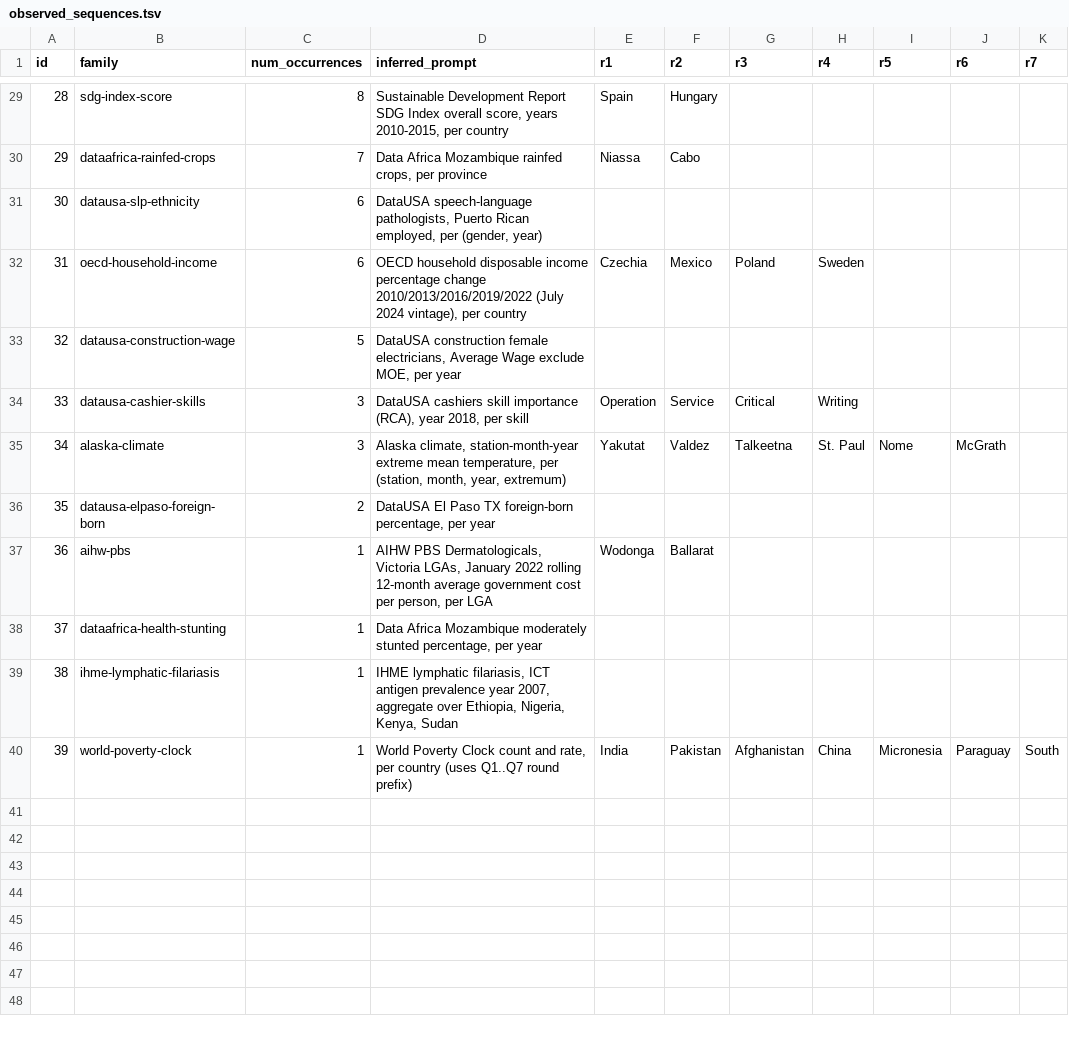
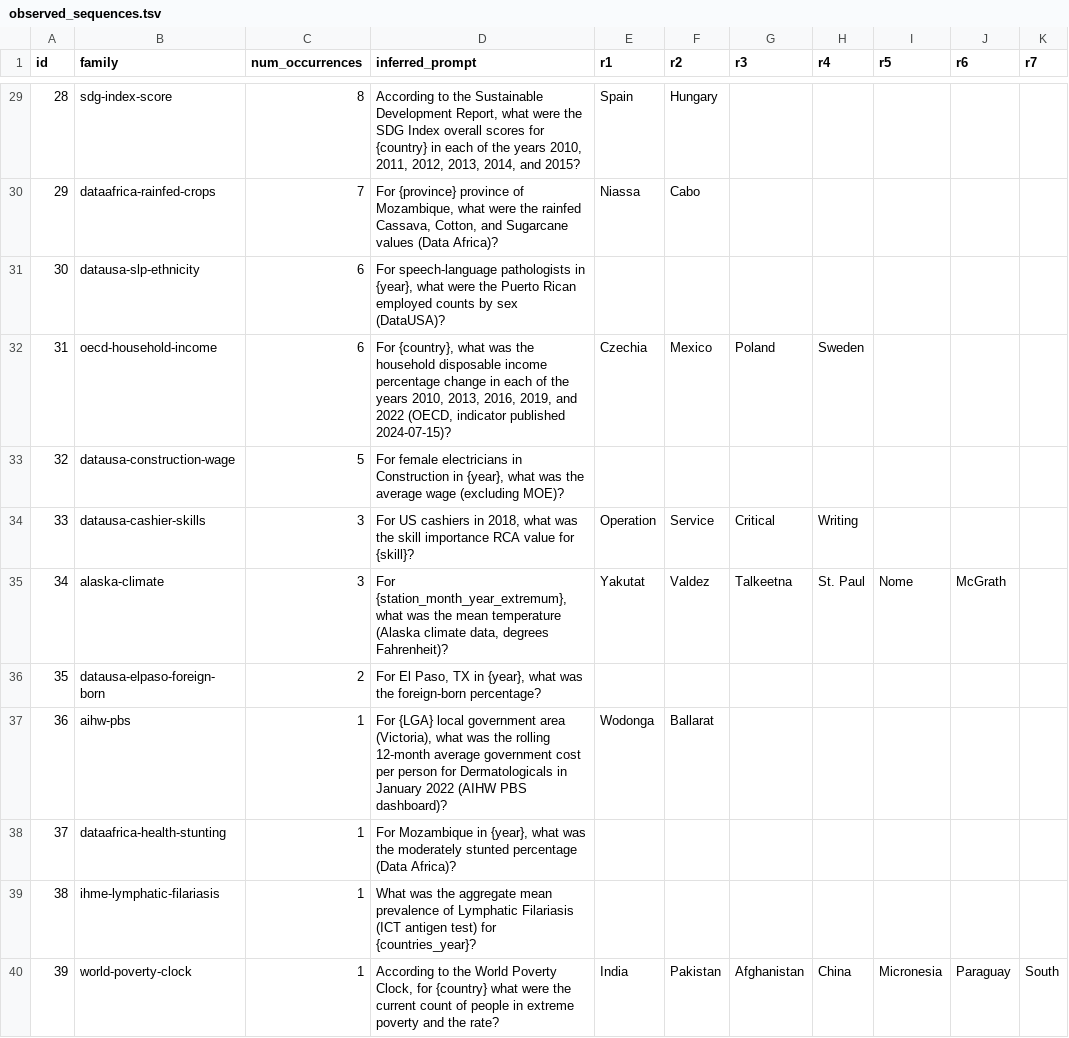
Before and after one commit to JoshuaDavid/WikiAgentSwarmInvestigation, a TSV file: tasks/fast-follow-question-bench/outputs/observed_sequences.tsv, drawn as a sheet; only a part is shown, gaps mark what is left out; the diff covers the shown part only.

Commit message:
fast-follow: rewrite inferred_prompt as natural-language questions
Each inferred_prompt is now a full question with one {placeholder}
slot that the r1..r7 entities substitute into on each round. Wording
is lifted from a representative page body for each family. See the
oecd-equity row for the shape:

  "Of all expenditure on Pre-Primary education (public + private) in
   {country} in 2018, what percentage came from private sources?
   Answer to two decimal places."

```diff
--- a/tasks/fast-follow-question-bench/outputs/observed_sequences.tsv
+++ b/tasks/fast-follow-question-bench/outputs/observed_sequences.tsv
@@ -29,12 +29,12 @@ id	family	num_occurrences	inferred_prompt	r1	r2	r3	r4	r5	r6	r7
-28	sdg-index-score	8	Sustainable Development Report SDG Index overall score, years 2010-2015, per country	Spain	Hungary					
-29	dataafrica-rainfed-crops	7	Data Africa Mozambique rainfed crops, per province	Niassa	Cabo					
-30	datausa-slp-ethnicity	6	DataUSA speech-language pathologists, Puerto Rican employed, per (gender, year)							
-31	oecd-household-income	6	OECD household disposable income percentage change 2010/2013/2016/2019/2022 (July 2024 vintage), per country	Czechia	Mexico	Poland	Sweden			
-32	datausa-construction-wage	5	DataUSA construction female electricians, Average Wage exclude MOE, per year							
-33	datausa-cashier-skills	3	DataUSA cashiers skill importance (RCA), year 2018, per skill	Operation	Service	Critical	Writing			
-34	alaska-climate	3	Alaska climate, station-month-year extreme mean temperature, per (station, month, year, extremum)	Yakutat	Valdez	Talkeetna	St. Paul	Nome	McGrath	
-35	datausa-elpaso-foreign-born	2	DataUSA El Paso TX foreign-born percentage, per year							
-36	aihw-pbs	1	AIHW PBS Dermatologicals, Victoria LGAs, January 2022 rolling 12-month average government cost per person, per LGA	Wodonga	Ballarat					
-37	dataafrica-health-stunting	1	Data Africa Mozambique moderately stunted percentage, per year							
-38	ihme-lymphatic-filariasis	1	IHME lymphatic filariasis, ICT antigen prevalence year 2007, aggregate over Ethiopia, Nigeria, Kenya, Sudan							
-39	world-poverty-clock	1	World Poverty Clock count and rate, per country (uses Q1..Q7 round prefix)	India	Pakistan	Afghanistan	China	Micronesia	Paraguay	South
+28	sdg-index-score	8	According to the Sustainable Development Report, what were the SDG Index overall scores for {country} in each of the years 2010, 2011, 2012, 2013, 2014, and 2015?	Spain	Hungary					
+29	dataafrica-rainfed-crops	7	For {province} province of Mozambique, what were the rainfed Cassava, Cotton, and Sugarcane values (Data Africa)?	Niassa	Cabo					
+30	datausa-slp-ethnicity	6	For speech-language pathologists in {year}, what were the Puerto Rican employed counts by sex (DataUSA)?							
+31	oecd-household-income	6	For {country}, what was the household disposable income percentage change in each of the years 2010, 2013, 2016, 2019, and 2022 (OECD, indicator published 2024-07-15)?	Czechia	Mexico	Poland	Sweden			
+32	datausa-construction-wage	5	For female electricians in Construction in {year}, what was the average wage (excluding MOE)?							
+33	datausa-cashier-skills	3	For US cashiers in 2018, what was the skill importance RCA value for {skill}?	Operation	Service	Critical	Writing			
+34	alaska-climate	3	For {station_month_year_extremum}, what was the mean temperature (Alaska climate data, degrees Fahrenheit)?	Yakutat	Valdez	Talkeetna	St. Paul	Nome	McGrath	
+35	datausa-elpaso-foreign-born	2	For El Paso, TX in {year}, what was the foreign-born percentage?							
+36	aihw-pbs	1	For {LGA} local government area (Victoria), what was the rolling 12-month average government cost per person for Dermatologicals in January 2022 (AIHW PBS dashboard)?	Wodonga	Ballarat					
+37	dataafrica-health-stunting	1	For Mozambique in {year}, what was the moderately stunted percentage (Data Africa)?							
+38	ihme-lymphatic-filariasis	1	What was the aggregate mean prevalence of Lymphatic Filariasis (ICT antigen test) for {countries_year}?							
+39	world-poverty-clock	1	According to the World Poverty Clock, for {country} what were the current count of people in extreme poverty and the rate?	India	Pakistan	Afghanistan	China	Micronesia	Paraguay	South
```
Also changed, not shown: 27 edited cells elsewhere in this file, 1 other file.
